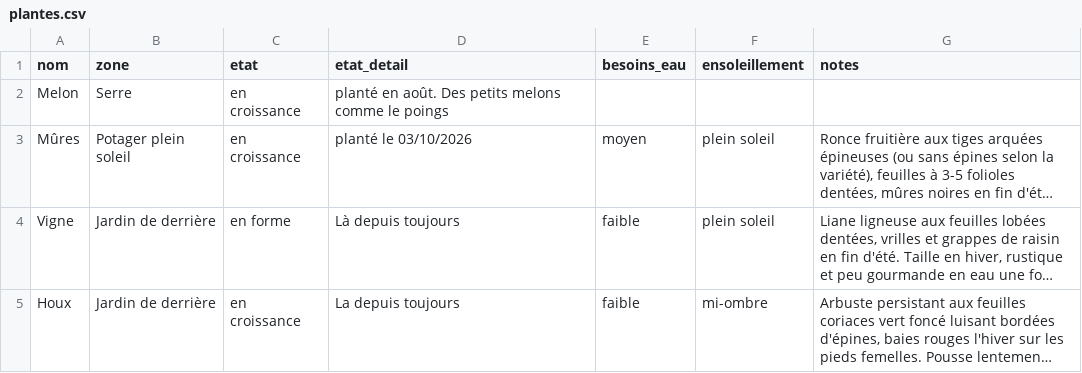
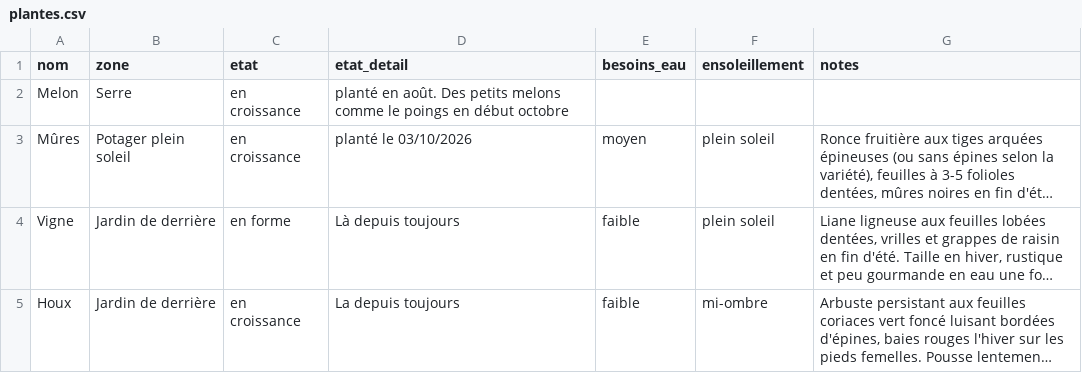
Before and after one commit to leblanctiphaine-px/Jardin, a CSV file: plantes.csv, drawn as a sheet; only a part is shown; long unchanged cells end in …; the diff names each change by its address in the sheet, - before the commit and + after, or states it on an @@ line.

Commit message:
Plantes : ajouter Melon

```diff
--- a/plantes.csv
+++ b/plantes.csv
-D2 (etat_detail): …le poings
+D2 (etat_detail): …le poings en début octobre
```
